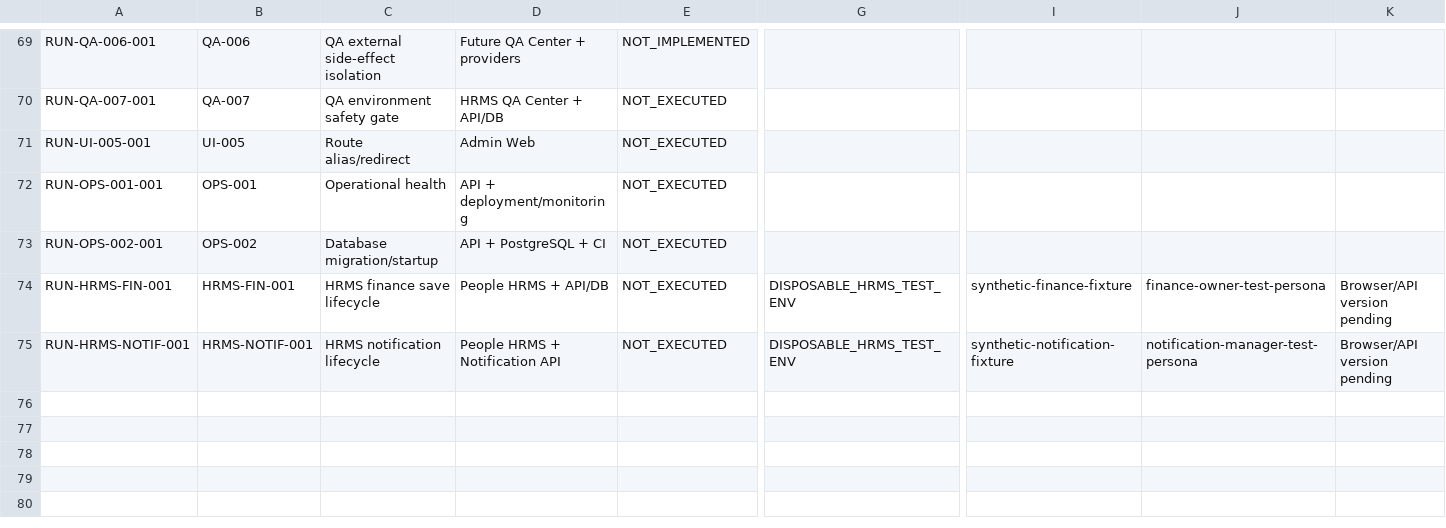
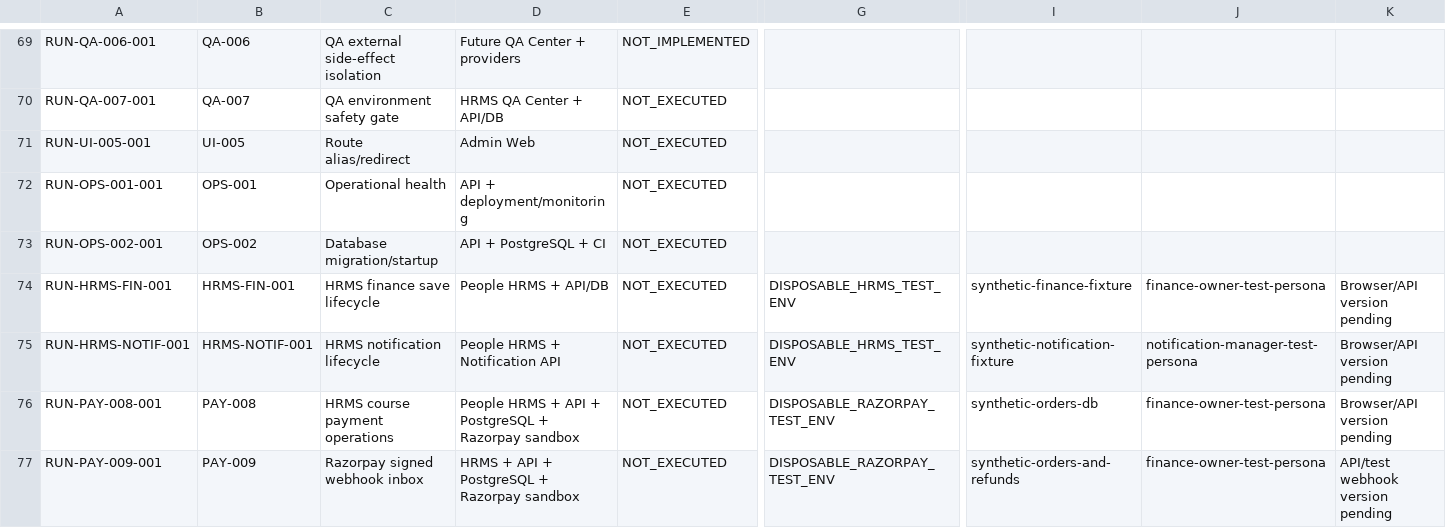
Before and after one commit to Manav326/QuantaEdge, a CSV file: docs/qa/phase-1-runtime-execution-log.csv, drawn as a sheet; only a part is shown, gaps mark what is left out; rows hold the shown columns only; the diff names each change by its address in the sheet, - before the commit and + after, or states it on an @@ line.

```diff
--- a/docs/qa/phase-1-runtime-execution-log.csv
+++ b/docs/qa/phase-1-runtime-execution-log.csv
+row 76: RUN-PAY-008-001 | PAY-008 | HRMS course payment operations | People HRMS + API + PostgreSQL + Razorpay sandbox | NOT_EXECUTED | DISPOSABLE_RAZORPAY_TEST_ENV | synthetic-orders-db | finance-owner-test-persona | Browser/API version pending
+row 77: RUN-PAY-009-001 | PAY-009 | Razorpay signed webhook inbox | HRMS + API + PostgreSQL + Razorpay sandbox | NOT_EXECUTED | DISPOSABLE_RAZORPAY_TEST_ENV | synthetic-orders-and-refunds | finance-owner-test-persona | API/test webhook version pending
```
Also changed, not shown: docs/qa/phase-1-api-route-inventory.csv, docs/qa/phase-1-ui-state-coverage.csv, 19 other files.
